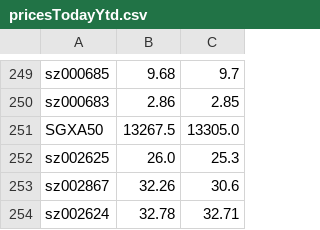
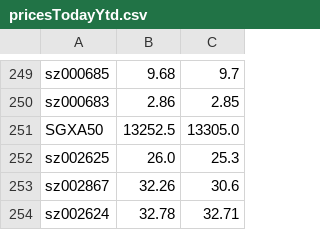
Before and after one commit to lukas1421/tradingFolder, a CSV file: pricesTodayYtd.csv, drawn as a sheet; only a part is shown, gaps mark what is left out.

```diff
--- a/pricesTodayYtd.csv
+++ b/pricesTodayYtd.csv
@@ -250,3 +250,3 @@ sz000685,9.68,9.7
 sz000683,2.86,2.85
-SGXA50,13267.5,13305.0
+SGXA50,13252.5,13305.0
 sz002625,26.0,25.3
```
Also changed, not shown: 1 other file.
